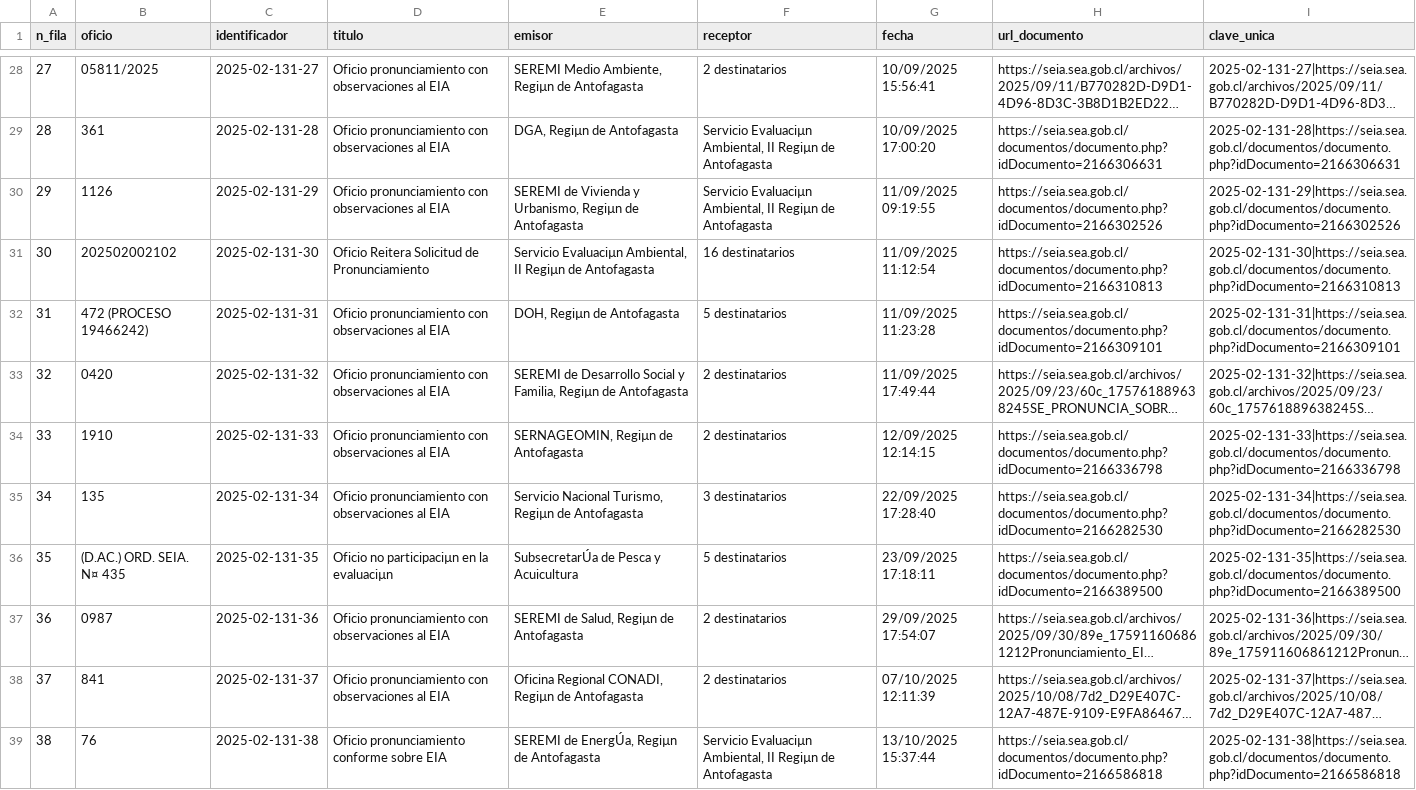
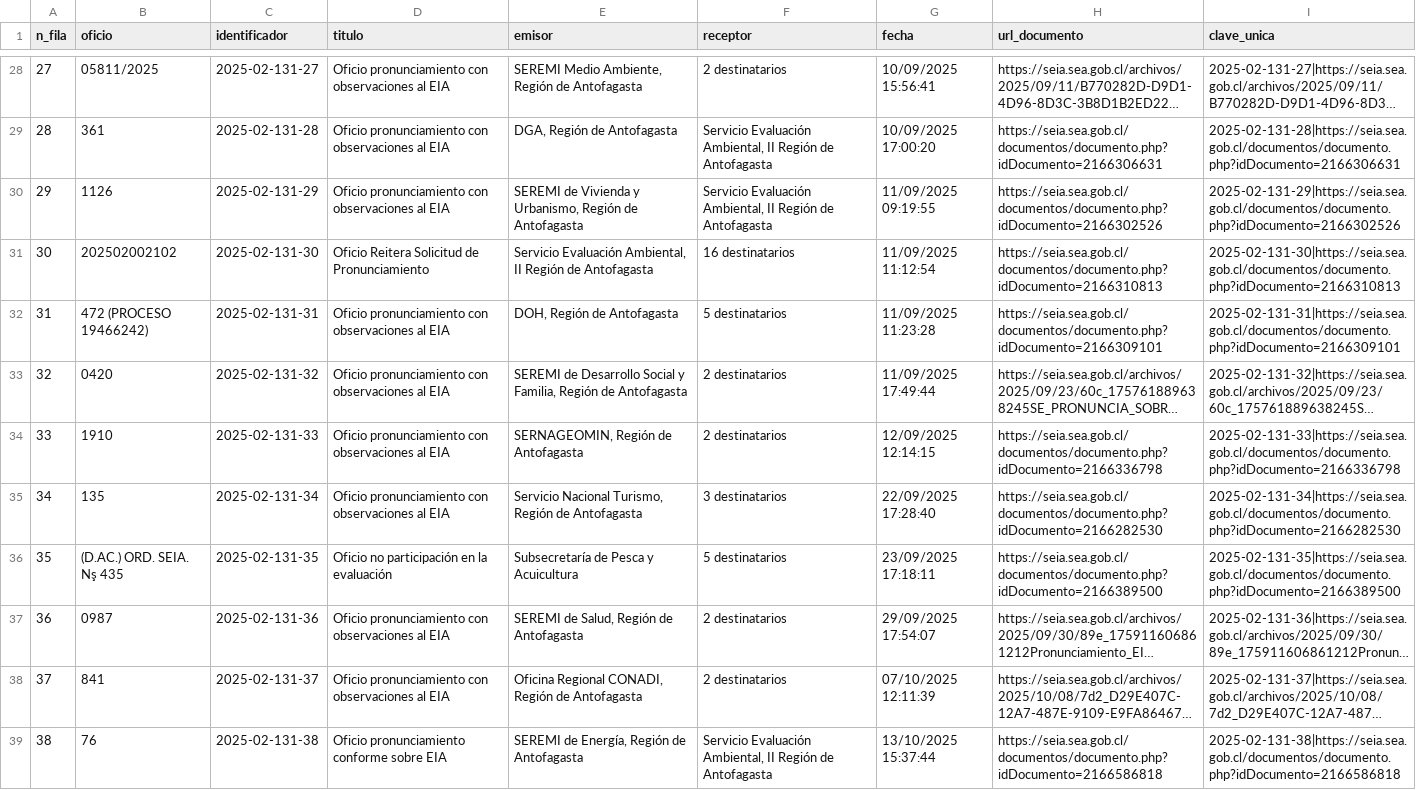
Before and after one commit to giraggio/alertascnx, a CSV file: ultimo_expediente_tovaku.csv, drawn as a sheet; only a part is shown, gaps mark what is left out; long unchanged cells end in …; the diff covers the shown part only; the diff names each change by its address in the sheet, - before the commit and + after, or states it on an @@ line.

```diff
--- a/ultimo_expediente_tovaku.csv
+++ b/ultimo_expediente_tovaku.csv
-E28 (emisor): SEREMI Medio Ambiente, Regiµn de Antofagasta
+E28 (emisor): SEREMI Medio Ambiente, Región de Antofagasta
-E29 (emisor): DGA, Regiµn de Antofagasta
+E29 (emisor): DGA, Región de Antofagasta
-F29:F30 (receptor): Servicio Evaluaciµn Ambiental, II Regiµn de Antofagasta
+F29:F30 (receptor): Servicio Evaluación Ambiental, II Región de Antofagasta
-E30 (emisor): …y Urbanismo, Regiµn de Antofagasta
+E30 (emisor): …y Urbanismo, Región de Antofagasta
-E31 (emisor): Servicio Evaluaciµn Ambiental, II Regiµn de Antofagasta
+E31 (emisor): Servicio Evaluación Ambiental, II Región de Antofagasta
-E32 (emisor): DOH, Regiµn de Antofagasta
+E32 (emisor): DOH, Región de Antofagasta
-E33 (emisor): …y Familia, Regiµn de Antofagasta
+E33 (emisor): …y Familia, Región de Antofagasta
-E34 (emisor): SERNAGEOMIN, Regiµn de Antofagasta
+E34 (emisor): SERNAGEOMIN, Región de Antofagasta
-E35 (emisor): …Nacional Turismo, Regiµn de Antofagasta
+E35 (emisor): …Nacional Turismo, Región de Antofagasta
-B36 (oficio): (D.AC.) ORD. SEIA. N¤ 435
+B36 (oficio): (D.AC.) ORD. SEIA. Nş 435
-D36 (titulo): Oficio no participaciµn en la evaluaciµn
+D36 (titulo): Oficio no participación en la evaluación
-E36 (emisor): SubsecretarÚa de Pesca y Acuicultura
+E36 (emisor): Subsecretaría de Pesca y Acuicultura
-E37 (emisor): SEREMI de Salud, Regiµn de Antofagasta
+E37 (emisor): SEREMI de Salud, Región de Antofagasta
-E38 (emisor): …Regional CONADI, Regiµn de Antofagasta
+E38 (emisor): …Regional CONADI, Región de Antofagasta
-E39 (emisor): SEREMI de EnergÚa, Regiµn de Antofagasta
+E39 (emisor): SEREMI de Energía, Región de Antofagasta
-F39 (receptor): Servicio Evaluaciµn Ambiental, II Regiµn de Antofagasta
+F39 (receptor): Servicio Evaluación Ambiental, II Región de Antofagasta
```
Also changed, not shown: 1 added row and 97 edited cells elsewhere in this file.
